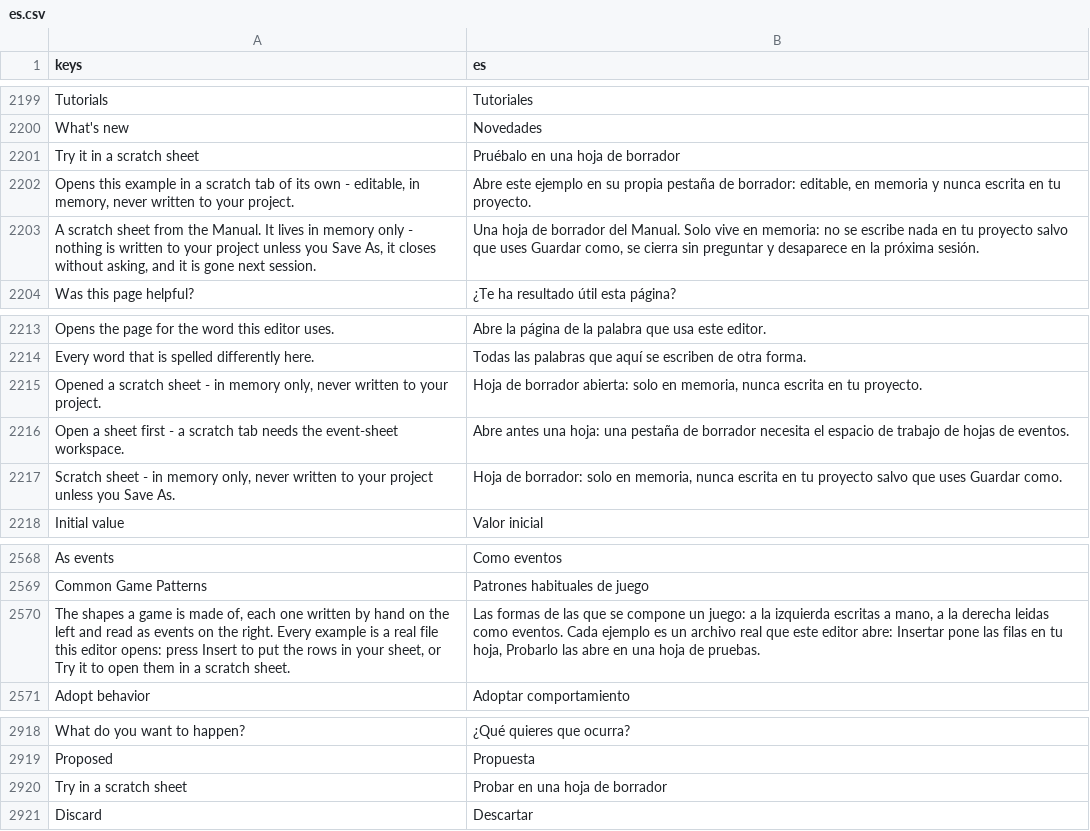
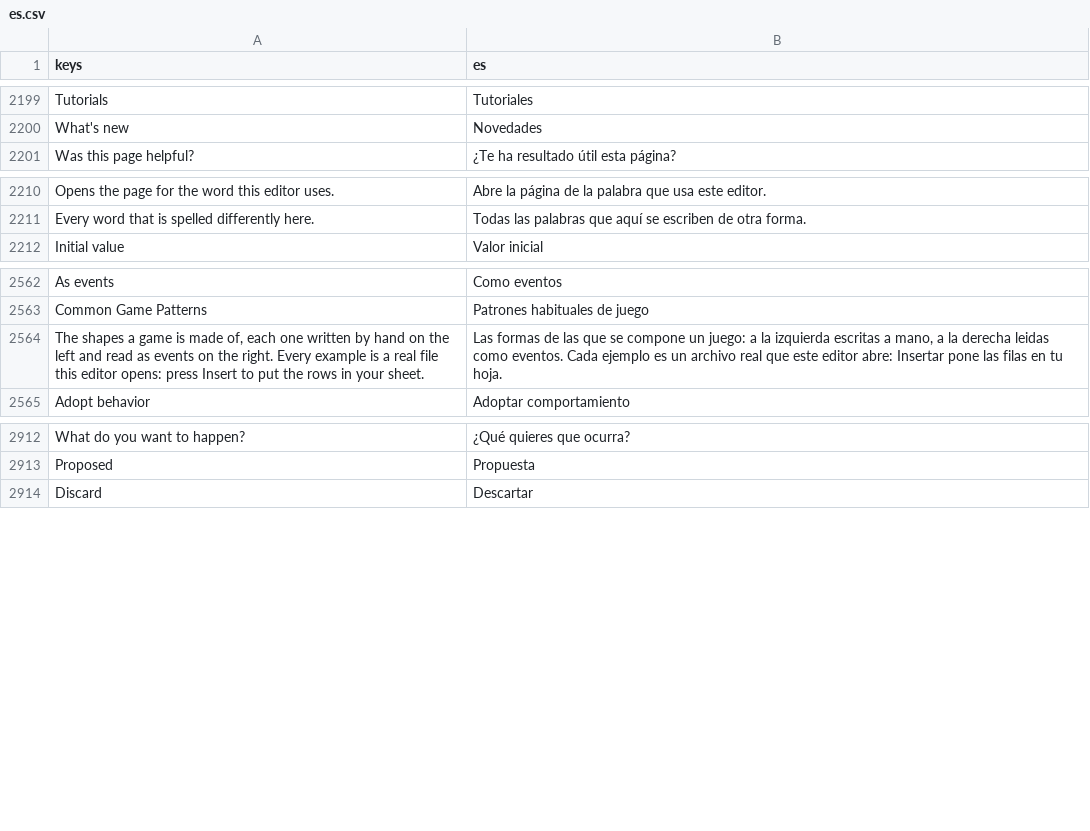
Before and after one commit to SalmanShhh/Godot-EventSheet-Visual-Scripting, a CSV file: addons/eventsheet/translations/es.csv, drawn as a sheet; only a part is shown, gaps mark what is left out.

```diff
--- a/addons/eventsheet/translations/es.csv
+++ b/addons/eventsheet/translations/es.csv
@@ -2224,5 +2224,2 @@ Tutorials,Tutoriales
 What's new,Novedades
-Try it in a scratch sheet,Pruébalo en una hoja de borrador
-"Opens this example in a scratch tab of its own - editable, in memory, never written to your project.","Abre este ejemplo en su propia pestaña de borrador: editable, en memoria y nunca escrita en tu proyecto."
-"A scratch sheet from the Manual. It lives in memory only - nothing is written to your project unless you Save As, it closes without asking, and it is gone next session.","Una hoja de borrador del Manual. Solo vive en memoria: no se escribe nada en tu proyecto salvo que uses Guardar como, se cierra sin preguntar y desaparece en la próxima sesión."
 Was this page helpful?,¿Te ha resultado útil esta página?
@@ -2238,5 +2235,2 @@ Opens the page for the word this editor uses.,Abre la página de la palabra que
 Every word that is spelled differently here.,Todas las palabras que aquí se escriben de otra forma.
-"Opened a scratch sheet - in memory only, never written to your project.","Hoja de borrador abierta: solo en memoria, nunca escrita en tu proyecto."
-Open a sheet first - a scratch tab needs the event-sheet workspace.,Abre antes una hoja: una pestaña de borrador necesita el espacio de trabajo de hojas de eventos.
-"Scratch sheet - in memory only, never written to your project unless you Save As.","Hoja de borrador: solo en memoria, nunca escrita en tu proyecto salvo que uses Guardar como."
 Initial value,Valor inicial
@@ -2593,3 +2587,3 @@ As events,Como eventos
 Common Game Patterns,Patrones habituales de juego
-"The shapes a game is made of, each one written by hand on the left and read as events on the right. Every example is a real file this editor opens: press Insert to put the rows in your sheet, or Try it to open them in a scratch sheet.","Las formas de las que se compone un juego: a la izquierda escritas a mano, a la derecha leidas como eventos. Cada ejemplo es un archivo real que este editor abre: Insertar pone las filas en tu hoja, Probarlo las abre en una hoja de pruebas."
+"The shapes a game is made of, each one written by hand on the left and read as events on the right. Every example is a real file this editor opens: press Insert to put the rows in your sheet.","Las formas de las que se compone un juego: a la izquierda escritas a mano, a la derecha leidas como eventos. Cada ejemplo es un archivo real que este editor abre: Insertar pone las filas en tu hoja."
 Adopt behavior,Adoptar comportamiento
@@ -2943,3 +2937,2 @@ What do you want to happen?,¿Qué quieres que ocurra?
 Proposed,Propuesta
-Try in a scratch sheet,Probar en una hoja de borrador
 Discard,Descartar
```
Also changed, not shown: addons/eventsheet/translations/de.csv, addons/eventsheet/translations/fr.csv, 32 other files.
